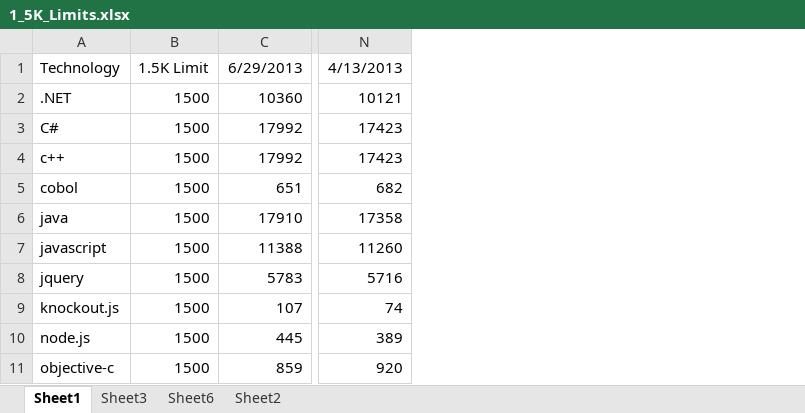
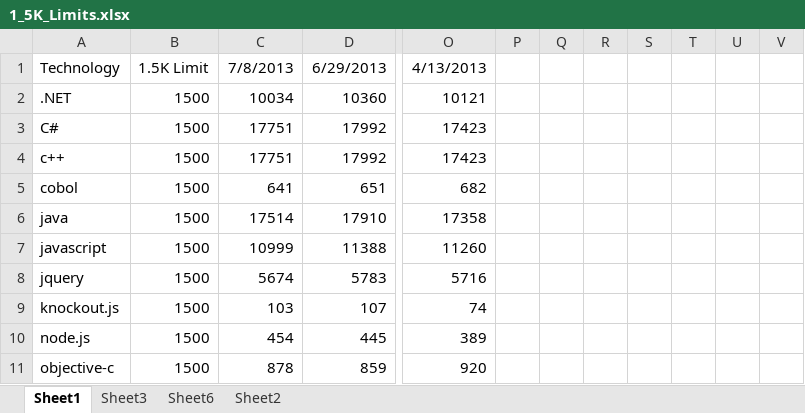
Before and after one commit to wbsimms/DiceLimiter, an Excel workbook: 1_5K_Limits.xlsx, sheet Sheet1, drawn as a sheet; only a part is shown, gaps mark what is left out; values as stored, in another font and other column widths than the file's, no borders; charts and pictures not drawn; the diff names each change by its address in the sheet, - before the commit and + after, or states it on an @@ line.

```diff
--- a/1_5K_Limits.xlsx (sheet Sheet1)
+++ b/1_5K_Limits.xlsx (sheet Sheet1)
+column C, rows 1-11: 7/8/2013 | 10034 | 17751 | 17751 | 641 | 17514 | 10999 | 5674 | 103 | 454 | 878
+column P, empty
+column Q, empty
+column R, empty
+column S, empty
+column T, empty
+column U, empty
+column V, empty
```
Also changed, not shown: sheet Sheet6, sheet Sheet2, formulas that keep their value, charts or pictures.
